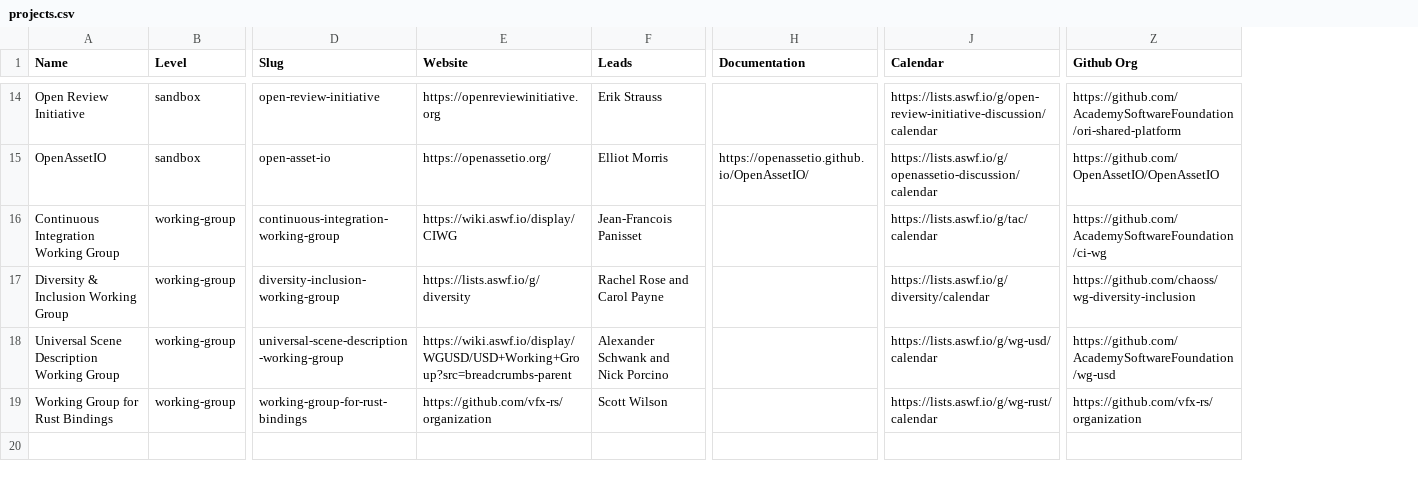
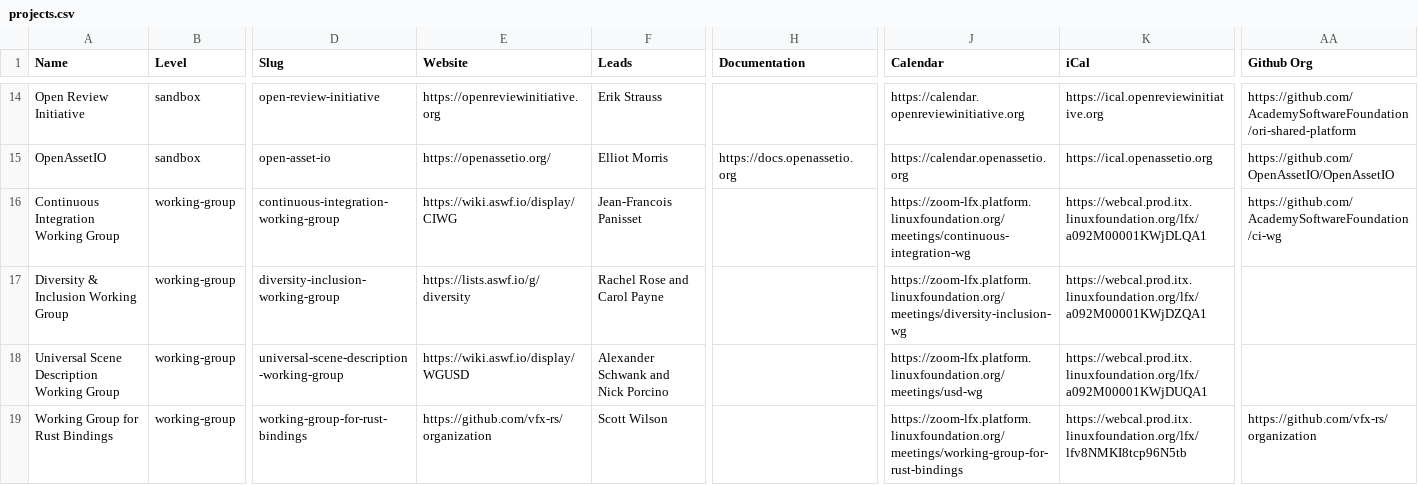
Before and after one commit to AcademySoftwareFoundation/tac, a CSV file: _data/projects.csv, drawn as a sheet; only a part is shown, gaps mark what is left out; addresses are those after the commit; the diff covers the shown part only; the diff names each change by its address in the sheet, - before the commit and + after, or states it on an @@ line.

```diff
--- a/_data/projects.csv
+++ b/_data/projects.csv
+column K (iCal), rows 14-19: https://ical.openreviewinitiative.org | https://ical.openassetio.org | https://webcal.prod.itx.linuxfoundation.org/lfx/a092M00001KWjDLQA1 | https://webcal.prod.itx.linuxfoundation.org/lfx/a092M00001KWjDZQA1 | https://webcal.prod.itx.linuxfoundation.org/lfx/a092M00001KWjDUQA1 | https://webcal.prod.itx.linuxfoundation.org/lfx/lfv8NMKI8tcp96N5tb
-J14 (Calendar): https://lists.aswf.io/g/open-review-initiative-discussion/calendar
+J14 (Calendar): https://calendar.openreviewinitiative.org
-H15 (Documentation): https://openassetio.github.io/OpenAssetIO/
+H15 (Documentation): https://docs.openassetio.org
-J15 (Calendar): https://lists.aswf.io/g/openassetio-discussion/calendar
+J15 (Calendar): https://calendar.openassetio.org
-J16 (Calendar): https://lists.aswf.io/g/tac/calendar
+J16 (Calendar): https://zoom-lfx.platform.linuxfoundation.org/meetings/continuous-integration-wg
-J17 (Calendar): https://lists.aswf.io/g/diversity/calendar
+J17 (Calendar): https://zoom-lfx.platform.linuxfoundation.org/meetings/diversity-inclusion-wg
-AA17 (Github Org): https://github.com/chaoss/wg-diversity-inclusion
+AA17 (Github Org): (empty)
-E18 (Website): https://wiki.aswf.io/display/WGUSD/USD+Working+Group?src=breadcrumbs-parent
+E18 (Website): https://wiki.aswf.io/display/WGUSD
-J18 (Calendar): https://lists.aswf.io/g/wg-usd/calendar
+J18 (Calendar): https://zoom-lfx.platform.linuxfoundation.org/meetings/usd-wg
-AA18 (Github Org): https://github.com/AcademySoftwareFoundation/wg-usd
+AA18 (Github Org): (empty)
-J19 (Calendar): https://lists.aswf.io/g/wg-rust/calendar
+J19 (Calendar): https://zoom-lfx.platform.linuxfoundation.org/meetings/working-group-for-rust-bindings
```
Also changed, not shown: 31 edited cells elsewhere in this file.
